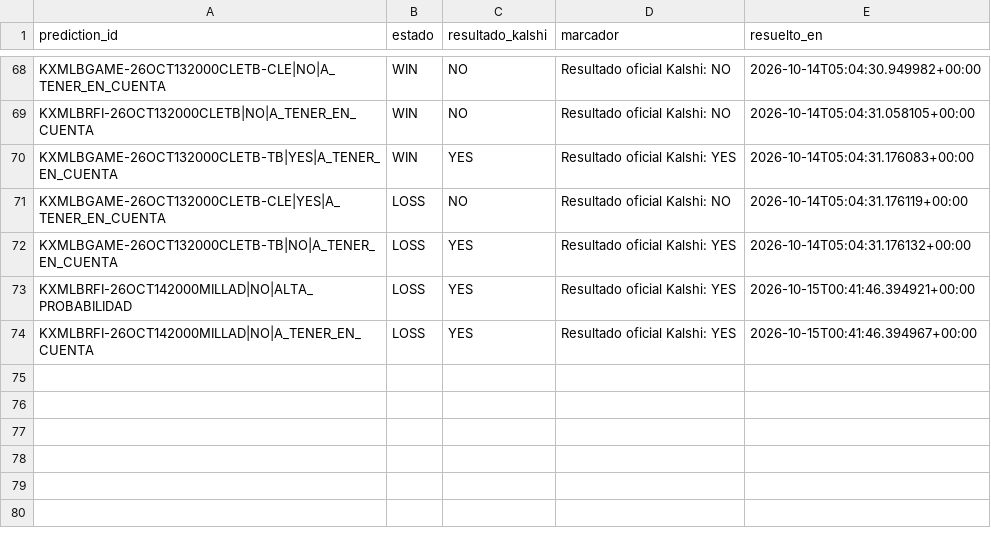
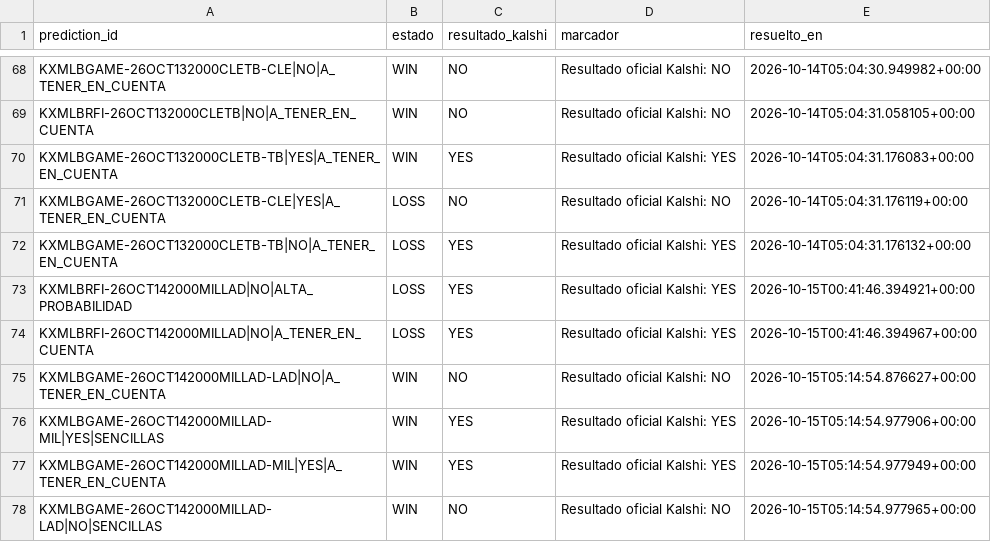
Before and after one commit to fall2606/predicciones, a CSV file: resultados_mlb.csv, drawn as a sheet; only a part is shown, gaps mark what is left out; the diff names each change by its address in the sheet, - before the commit and + after, or states it on an @@ line.

Commit message:
Actualizar predicciones y liquidaciones oficiales

```diff
--- a/resultados_mlb.csv
+++ b/resultados_mlb.csv
+row 75: KXMLBGAME-26OCT142000MILLAD-LAD|NO|A_TENER_EN_CUENTA | WIN | NO | Resultado oficial Kalshi: NO | 2026-10-15T05:14:54.876627+00:00
+row 76: KXMLBGAME-26OCT142000MILLAD-MIL|YES|SENCILLAS | WIN | YES | Resultado oficial Kalshi: YES | 2026-10-15T05:14:54.977906+00:00
+row 77: KXMLBGAME-26OCT142000MILLAD-MIL|YES|A_TENER_EN_CUENTA | WIN | YES | Resultado oficial Kalshi: YES | 2026-10-15T05:14:54.977949+00:00
+row 78: KXMLBGAME-26OCT142000MILLAD-LAD|NO|SENCILLAS | WIN | NO | Resultado oficial Kalshi: NO | 2026-10-15T05:14:54.977965+00:00
```
Also changed, not shown: auditoria_calidad_actual.csv, auditoria_reconciliacion_actual.csv, 9 other files.
